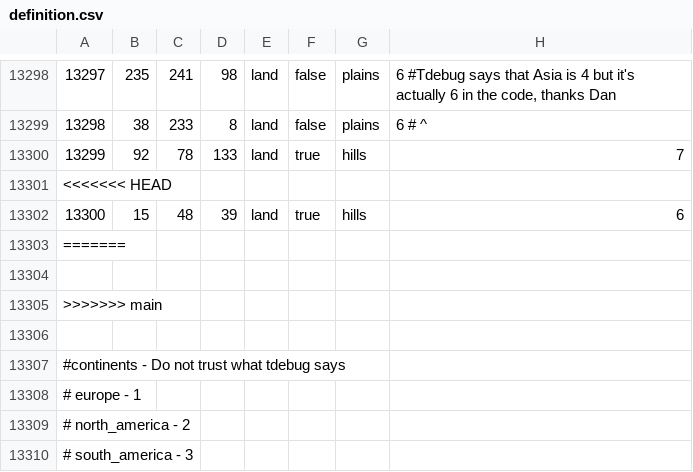
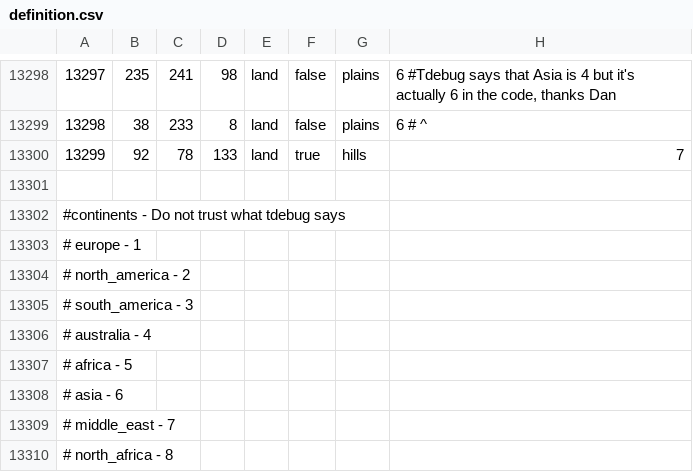
Before and after one commit to TheDetailedBread/fuhrerredux-mod, a CSV file: map/definition.csv, drawn as a sheet; only a part is shown, gaps mark what is left out; the shorter side is filled out with more unchanged rows; the diff names each change by its address in the sheet, - before the commit and + after, or states it on an @@ line.

```diff
--- a/map/definition.csv
+++ b/map/definition.csv
@@ column A renumbered in row 13301 @@
-row 13302: 13300 | 15 | 48 | 39 | land | true | hills | 6
-row 13303: =======
-row 13304: (empty)
-row 13305: >>>>>>> main
-row 13306: (empty)
```
Also changed, not shown: 1 other file.
